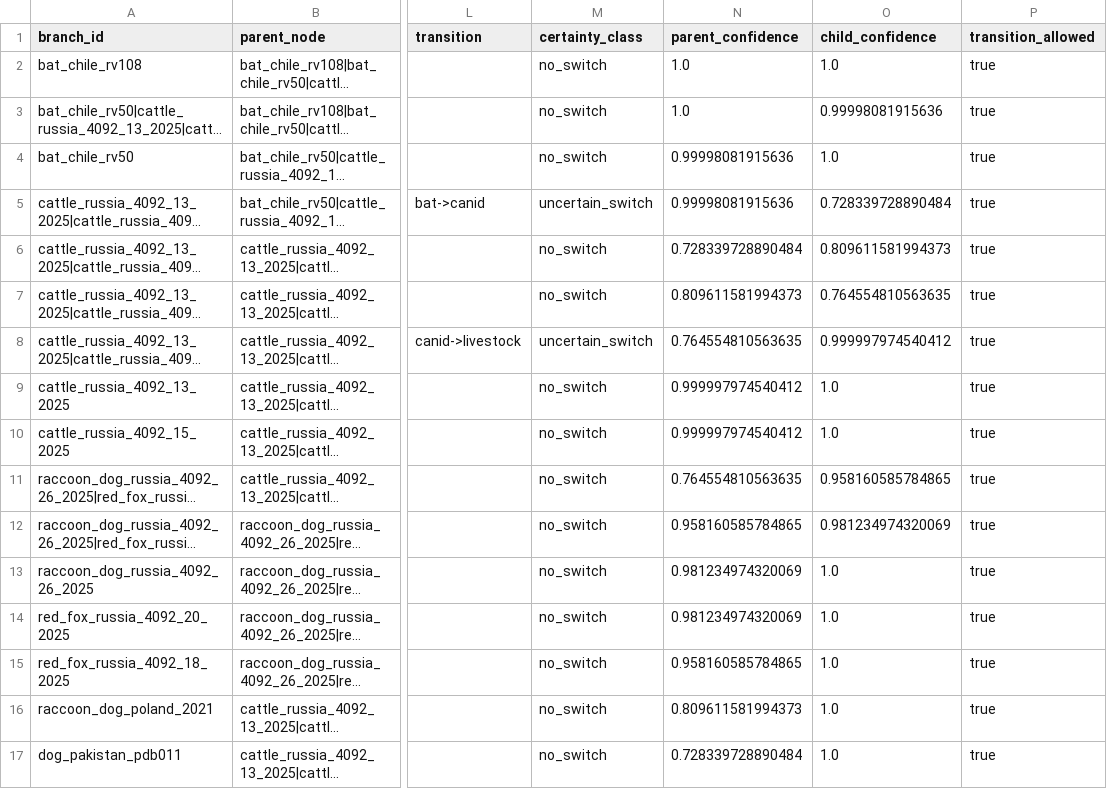
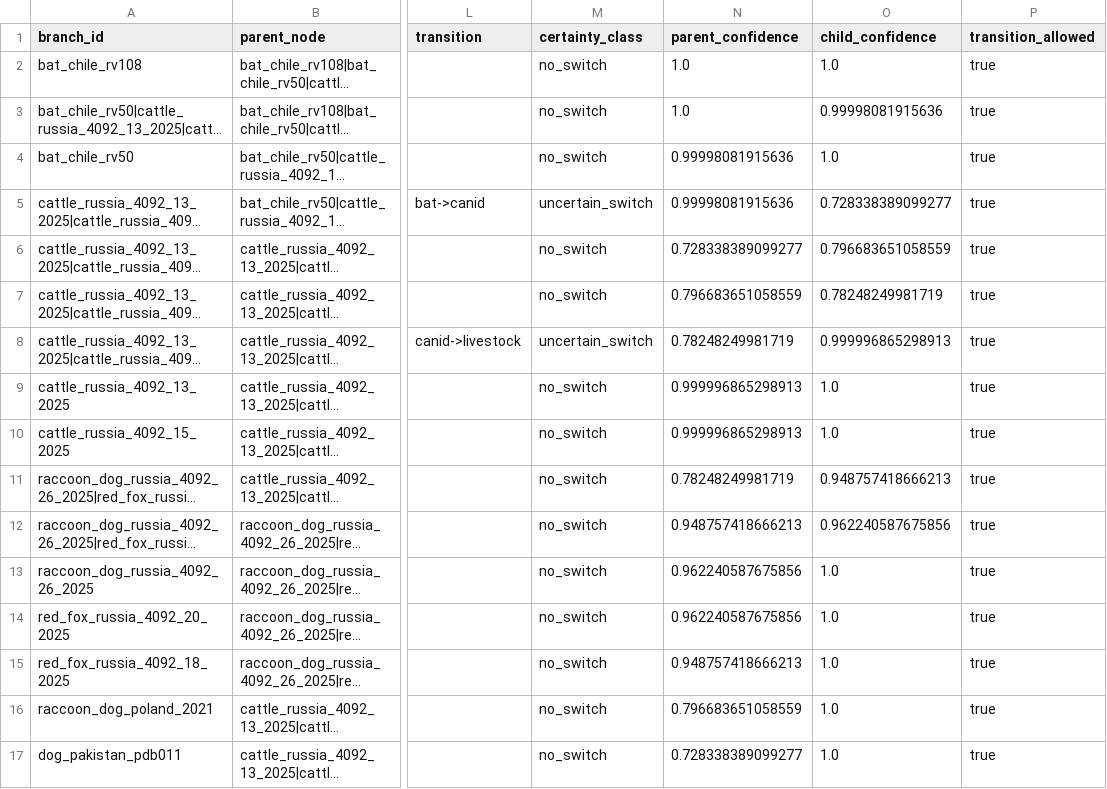
Before and after one commit to bijux/bijux-phylogenetics, a TSV file: packages/bijux-phylogenetics/src/bijux_phylogenetics/resources/datasets/pathogens/rabies_cross_host_geography_panel/expected/host-switch-branches.tsv, drawn as a sheet; only a part is shown, gaps mark what is left out; long unchanged cells end in …; the diff names each change by its address in the sheet, - before the commit and + after, or states it on an @@ line.

```diff
--- a/packages/bijux-phylogenetics/src/bijux_phylogenetics/resources/datasets/pathogens/rabies_cross_host_geography_panel/expected/host-switch-branches.tsv
+++ b/packages/bijux-phylogenetics/src/bijux_phylogenetics/resources/datasets/pathogens/rabies_cross_host_geography_panel/expected/host-switch-branches.tsv
-O5 (child_confidence): 0.728339728890484
+O5 (child_confidence): 0.728338389099277
-N6 (parent_confidence): 0.728339728890484
+N6 (parent_confidence): 0.728338389099277
-O6 (child_confidence): 0.809611581994373
+O6 (child_confidence): 0.796683651058559
-N7 (parent_confidence): 0.809611581994373
+N7 (parent_confidence): 0.796683651058559
-O7 (child_confidence): 0.764554810563635
+O7 (child_confidence): 0.78248249981719
-N8 (parent_confidence): 0.764554810563635
+N8 (parent_confidence): 0.78248249981719
-O8 (child_confidence): 0.999997974540412
+O8 (child_confidence): 0.999996865298913
-N9:N10 (parent_confidence): 0.999997974540412
+N9:N10 (parent_confidence): 0.999996865298913
-N11 (parent_confidence): 0.764554810563635
+N11 (parent_confidence): 0.78248249981719
-O11 (child_confidence): 0.958160585784865
+O11 (child_confidence): 0.948757418666213
-N12 (parent_confidence): 0.958160585784865
+N12 (parent_confidence): 0.948757418666213
-O12 (child_confidence): 0.981234974320069
+O12 (child_confidence): 0.962240587675856
-N13:N14 (parent_confidence): 0.981234974320069
+N13:N14 (parent_confidence): 0.962240587675856
-N15 (parent_confidence): 0.958160585784865
+N15 (parent_confidence): 0.948757418666213
-N16 (parent_confidence): 0.809611581994373
+N16 (parent_confidence): 0.796683651058559
-N17 (parent_confidence): 0.728339728890484
+N17 (parent_confidence): 0.728338389099277
```
Also changed, not shown: packages/bijux-phylogenetics/src/bijux_phylogenetics/resources/datasets/pathogens/rabies_cross_host_geography_panel/expected/bootstrap-review/bootstrap-review.summary.tsv, packages/bijux-phylogenetics/src/bijux_phylogenetics/resources/datasets/pathogens/rabies_cross_host_geography_panel/expected/host-state-nodes.tsv, 7 other files.
